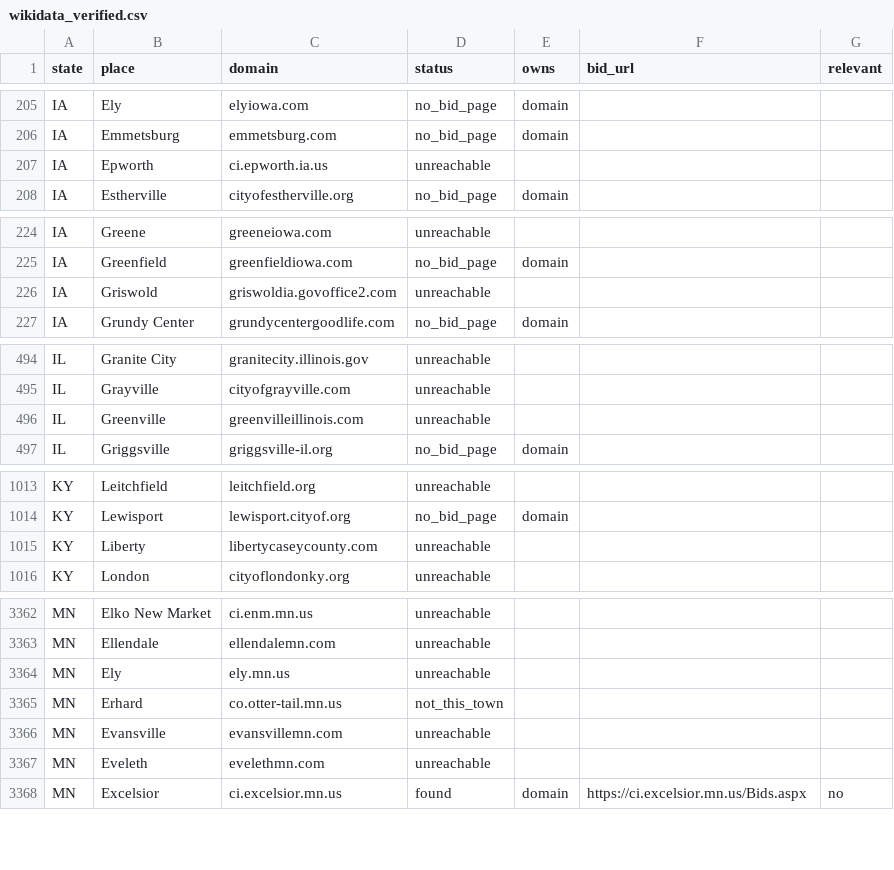
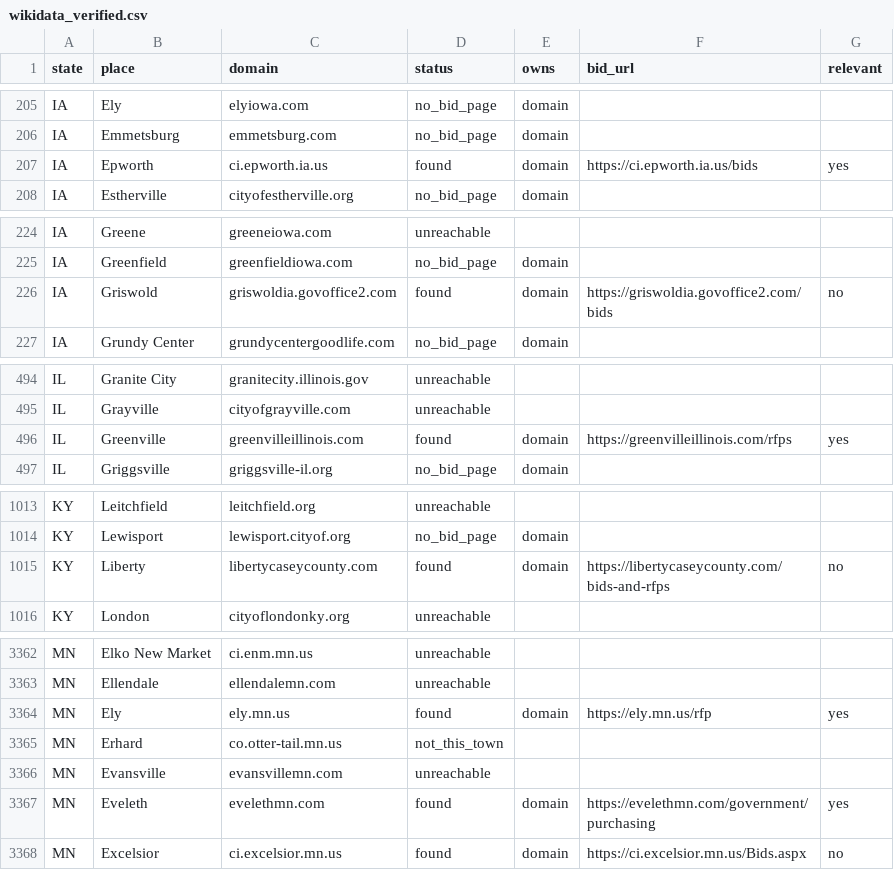
Before and after one commit to slappduck/bid-caller-pro, a CSV file: data/wikidata_verified.csv, drawn as a sheet; only a part is shown, gaps mark what is left out; the diff covers the shown part only.

```diff
--- a/data/wikidata_verified.csv
+++ b/data/wikidata_verified.csv
@@ -206,3 +206,3 @@ IA,Ely,elyiowa.com,no_bid_page,domain,,
 IA,Emmetsburg,emmetsburg.com,no_bid_page,domain,,
-IA,Epworth,ci.epworth.ia.us,unreachable,,,
+IA,Epworth,ci.epworth.ia.us,found,domain,https://ci.epworth.ia.us/bids,yes
 IA,Estherville,cityofestherville.org,no_bid_page,domain,,
@@ -225,3 +225,3 @@ IA,Greene,greeneiowa.com,unreachable,,,
 IA,Greenfield,greenfieldiowa.com,no_bid_page,domain,,
-IA,Griswold,griswoldia.govoffice2.com,unreachable,,,
+IA,Griswold,griswoldia.govoffice2.com,found,domain,https://griswoldia.govoffice2.com/bids,no
 IA,Grundy Center,grundycentergoodlife.com,no_bid_page,domain,,
@@ -495,3 +495,3 @@ IL,Granite City,granitecity.illinois.gov,unreachable,,,
 IL,Grayville,cityofgrayville.com,unreachable,,,
-IL,Greenville,greenvilleillinois.com,unreachable,,,
+IL,Greenville,greenvilleillinois.com,found,domain,https://greenvilleillinois.com/rfps,yes
 IL,Griggsville,griggsville-il.org,no_bid_page,domain,,
@@ -1014,3 +1014,3 @@ KY,Leitchfield,leitchfield.org,unreachable,,,
 KY,Lewisport,lewisport.cityof.org,no_bid_page,domain,,
-KY,Liberty,libertycaseycounty.com,unreachable,,,
+KY,Liberty,libertycaseycounty.com,found,domain,https://libertycaseycounty.com/bids-and-rfps,no
 KY,London,cityoflondonky.org,unreachable,,,
@@ -3363,6 +3363,6 @@ MN,Elko New Market,ci.enm.mn.us,unreachable,,,
 MN,Ellendale,ellendalemn.com,unreachable,,,
-MN,Ely,ely.mn.us,unreachable,,,
+MN,Ely,ely.mn.us,found,domain,https://ely.mn.us/rfp,yes
 MN,Erhard,co.otter-tail.mn.us,not_this_town,,,
 MN,Evansville,evansvillemn.com,unreachable,,,
-MN,Eveleth,evelethmn.com,unreachable,,,
+MN,Eveleth,evelethmn.com,found,domain,https://evelethmn.com/government/purchasing,yes
 MN,Excelsior,ci.excelsior.mn.us,found,domain,https://ci.excelsior.mn.us/Bids.aspx,no
```
Also changed, not shown: 88 edited cells elsewhere in this file, data/bid_portal_coords.csv, data/wikidata_portals.csv.
